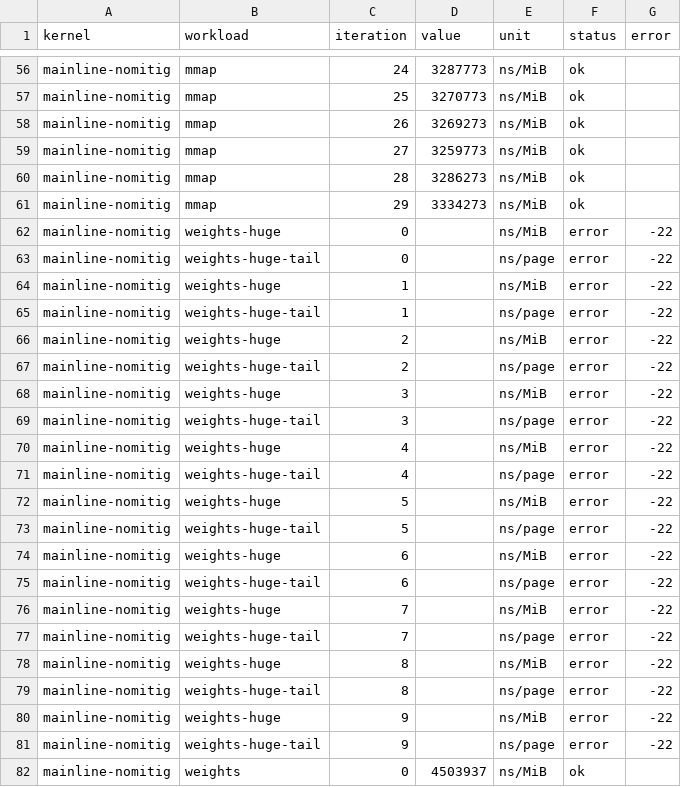
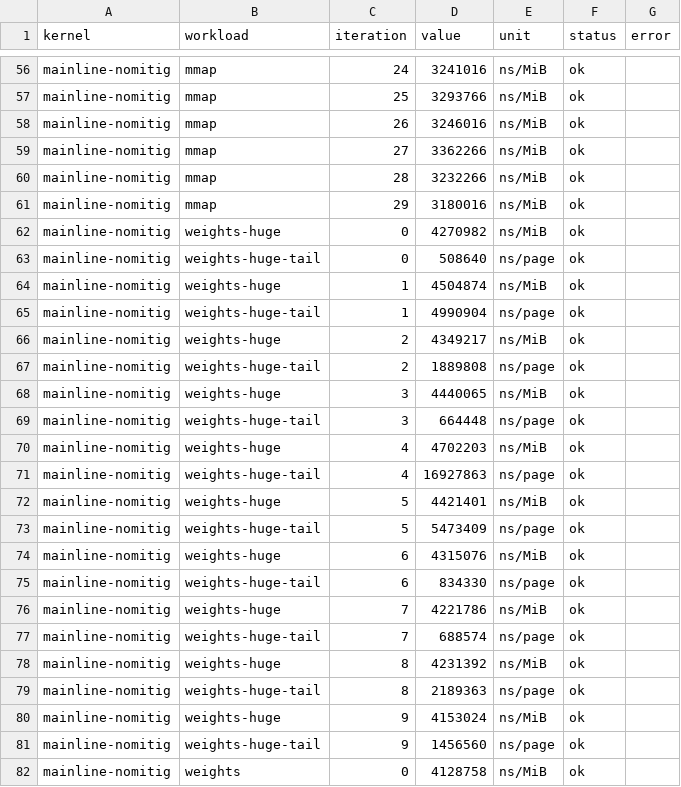
Before and after one commit to NicolasBecasAzagra/MadRust, a CSV file: bench/results/mainline-nomitig.csv, drawn as a sheet; only a part is shown, gaps mark what is left out; the diff covers the shown part only; the diff names each change by its address in the sheet, - before the commit and + after, or states it on an @@ line.

```diff
--- a/bench/results/mainline-nomitig.csv
+++ b/bench/results/mainline-nomitig.csv
-D56 (value): 3287773
+D56 (value): 3241016
-D57 (value): 3270773
+D57 (value): 3293766
-D58 (value): 3269273
+D58 (value): 3246016
-D59 (value): 3259773
+D59 (value): 3362266
-D60 (value): 3286273
+D60 (value): 3232266
-D61 (value): 3334273
+D61 (value): 3180016
-D62 (value): (empty)
+D62 (value): 4270982
-F62:F81 (status): error
+F62:F81 (status): ok
-G62:G81 (error): -22
+G62:G81 (error): (empty)
-D63 (value): (empty)
+D63 (value): 508640
-D64 (value): (empty)
+D64 (value): 4504874
-D65 (value): (empty)
+D65 (value): 4990904
-D66 (value): (empty)
+D66 (value): 4349217
-D67 (value): (empty)
+D67 (value): 1889808
-D68 (value): (empty)
+D68 (value): 4440065
-D69 (value): (empty)
+D69 (value): 664448
-D70 (value): (empty)
+D70 (value): 4702203
-D71 (value): (empty)
+D71 (value): 16927863
-D72 (value): (empty)
+D72 (value): 4421401
-D73 (value): (empty)
+D73 (value): 5473409
-D74 (value): (empty)
+D74 (value): 4315076
-D75 (value): (empty)
+D75 (value): 834330
-D76 (value): (empty)
+D76 (value): 4221786
-D77 (value): (empty)
+D77 (value): 688574
-D78 (value): (empty)
+D78 (value): 4231392
-D79 (value): (empty)
+D79 (value): 2189363
-D80 (value): (empty)
+D80 (value): 4153024
-D81 (value): (empty)
+D81 (value): 1456560
-D82 (value): 4503937
+D82 (value): 4128758
```
Also changed, not shown: 123 edited cells elsewhere in this file, bench/results/madrust.csv, bench/results/mainline.csv, 8 other files.
